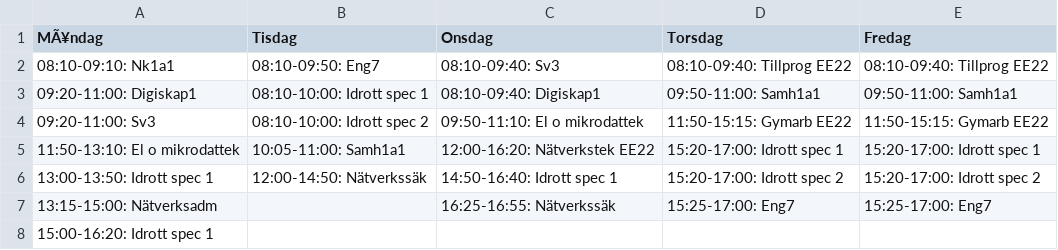
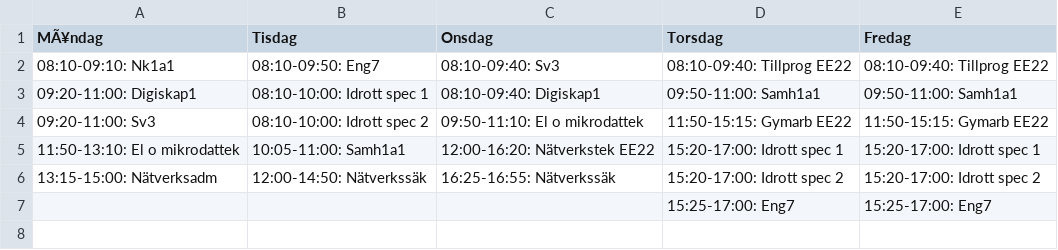
Before and after one commit to TE4-24/SchemaTv, a CSV file: class_schedules/EE22.csv, drawn as a sheet.

```diff
--- a/class_schedules/EE22.csv
+++ b/class_schedules/EE22.csv
@@ -5,4 +5,3 @@ MÃ¥ndag,Tisdag,Onsdag,Torsdag,Fredag
 "11:50-13:10: El o mikrodattek","10:05-11:00: Samh1a1","12:00-16:20: Nätverkstek EE22","15:20-17:00: Idrott spec 1","15:20-17:00: Idrott spec 1"
-"13:00-13:50: Idrott spec 1","12:00-14:50: Nätverkssäk","14:50-16:40: Idrott spec 1","15:20-17:00: Idrott spec 2","15:20-17:00: Idrott spec 2"
-"13:15-15:00: Nätverksadm",,"16:25-16:55: Nätverkssäk","15:25-17:00: Eng7","15:25-17:00: Eng7"
-"15:00-16:20: Idrott spec 1",,,,
+"13:15-15:00: Nätverksadm","12:00-14:50: Nätverkssäk","16:25-16:55: Nätverkssäk","15:20-17:00: Idrott spec 2","15:20-17:00: Idrott spec 2"
+,,,"15:25-17:00: Eng7","15:25-17:00: Eng7"
```
Also changed, not shown: class_schedules/EE23.csv, class_schedules/ES23.csv, 5 other files.
